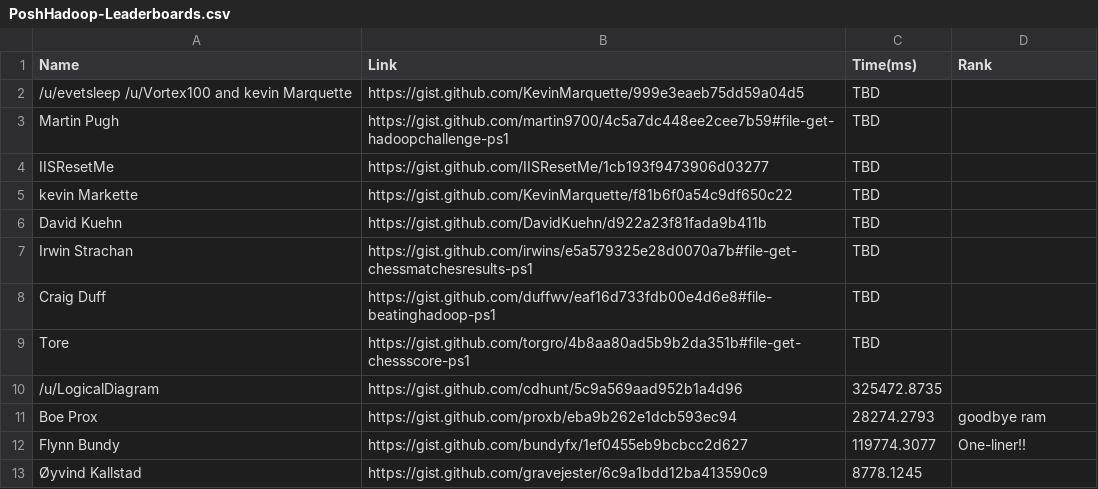
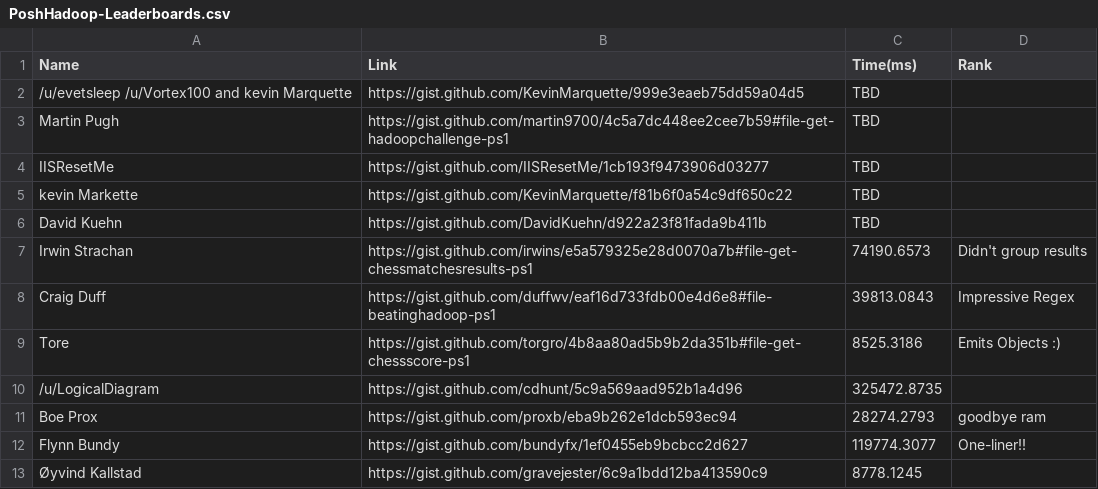
Before and after one commit to 1RedOne/BlogPosts, a CSV file: PoshHadoop-Leaderboards.csv, drawn as a sheet.

Commit message:
Update PoshHadoop-Leaderboards.csv

```diff
--- a/PoshHadoop-Leaderboards.csv
+++ b/PoshHadoop-Leaderboards.csv
@@ -6,5 +6,5 @@ kevin Markette , https://gist.github.com/KevinMarquette/f81b6f0a54c9df650c22 , T
 David Kuehn , https://gist.github.com/DavidKuehn/d922a23f81fada9b411b , TBD ,
-Irwin Strachan , https://gist.github.com/irwins/e5a579325e28d0070a7b#file-get-chessmatchesresults-ps1 , TBD ,
-Craig Duff , https://gist.github.com/duffwv/eaf16d733fdb00e4d6e8#file-beatinghadoop-ps1 , TBD ,
-Tore , https://gist.github.com/torgro/4b8aa80ad5b9b2da351b#file-get-chessscore-ps1 , TBD ,
+Irwin Strachan , https://gist.github.com/irwins/e5a579325e28d0070a7b#file-get-chessmatchesresults-ps1 , 74190.6573  , Didn't group results
+Craig Duff , https://gist.github.com/duffwv/eaf16d733fdb00e4d6e8#file-beatinghadoop-ps1 , 39813.0843 , Impressive Regex
+Tore , https://gist.github.com/torgro/4b8aa80ad5b9b2da351b#file-get-chessscore-ps1 , 8525.3186 , Emits Objects :)
 /u/LogicalDiagram , https://gist.github.com/cdhunt/5c9a569aad952b1a4d96 , 325472.8735 ,
```
